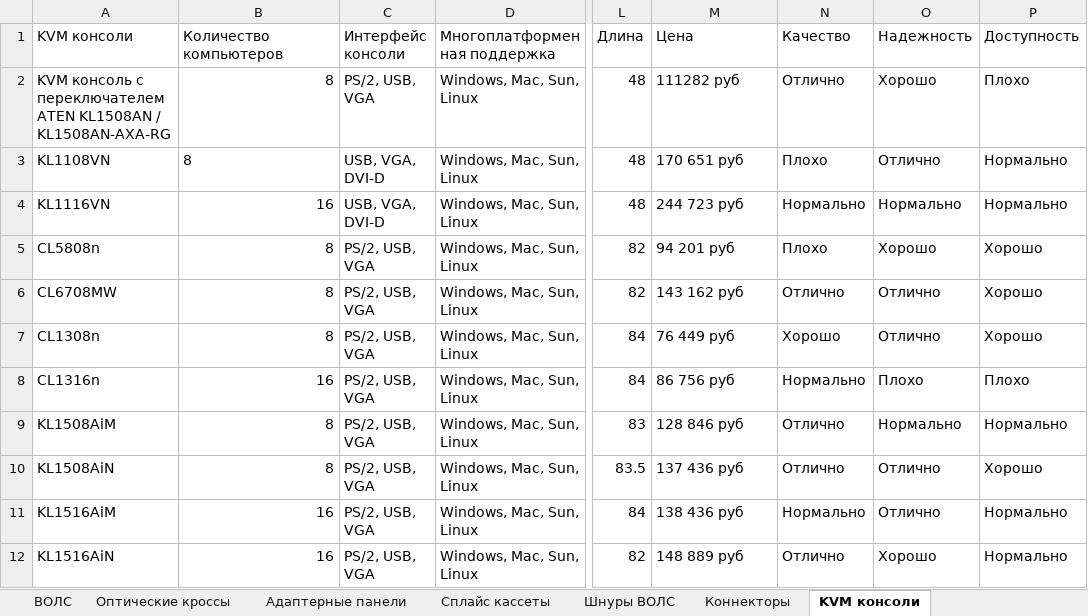
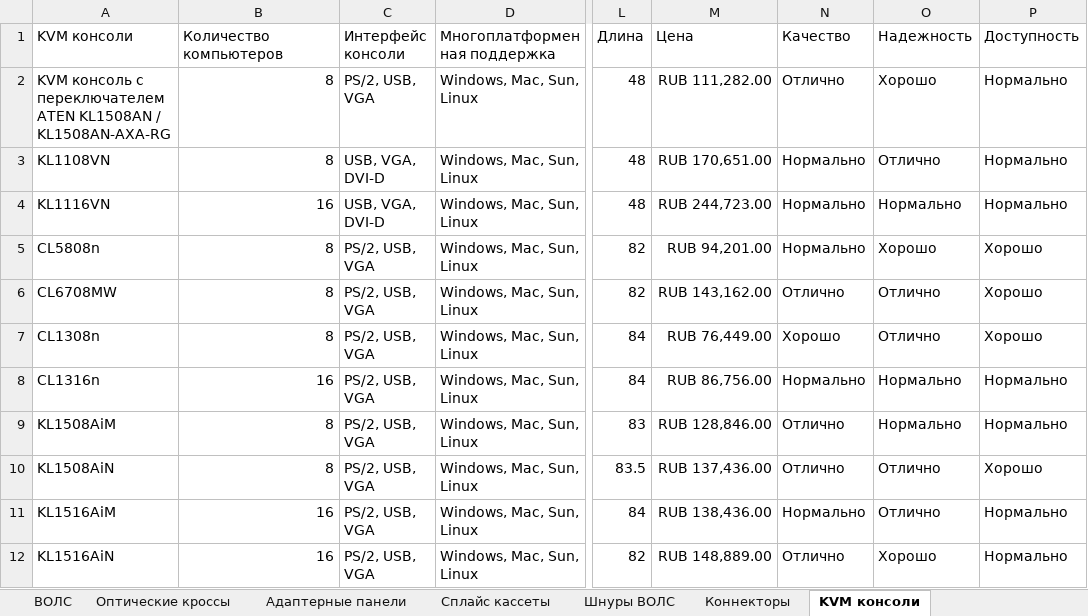
Before and after one commit to Koperfild/Yarik_diploma, an Excel workbook: Элементы СКС_для_Жени.xlsx, sheet KVM консоли, drawn as a sheet; only a part is shown, gaps mark what is left out; values as stored, in another font and other column widths than the file's, no borders; the diff names each change by its address in the sheet, - before the commit and + after, or states it on an @@ line.

```diff
--- a/Элементы СКС_для_Жени.xlsx (sheet KVM консоли)
+++ b/Элементы СКС_для_Жени.xlsx (sheet KVM консоли)
-M2 (Цена): 111282 руб
+M2 (Цена): RUB 111,282.00
-P2 (Доступность): Плохо
+P2 (Доступность): Нормально
-B3 alignment: left
+B3 alignment: right
-M3 (Цена): 170 651 руб
+M3 (Цена): RUB 170,651.00
-N3 (Качество): Плохо
+N3 (Качество): Нормально
-M4 (Цена): 244 723 руб
+M4 (Цена): RUB 244,723.00
-M5 (Цена): 94 201 руб
+M5 (Цена): RUB 94,201.00
-N5 (Качество): Плохо
+N5 (Качество): Нормально
-M6 (Цена): 143 162 руб
+M6 (Цена): RUB 143,162.00
-M7 (Цена): 76 449 руб
+M7 (Цена): RUB 76,449.00
-M8 (Цена): 86 756 руб
+M8 (Цена): RUB 86,756.00
-O8 (Надежность): Плохо
+O8 (Надежность): Нормально
-P8 (Доступность): Плохо
+P8 (Доступность): Нормально
-M9 (Цена): 128 846 руб
+M9 (Цена): RUB 128,846.00
-M10 (Цена): 137 436 руб
+M10 (Цена): RUB 137,436.00
-M11 (Цена): 138 436 руб
+M11 (Цена): RUB 138,436.00
-M12 (Цена): 148 889 руб
+M12 (Цена): RUB 148,889.00
```
Also changed, not shown: sheet Сплайс кассеты, sheet Оптические кроссы, sheet Адаптерные панели, sheet ВОЛС, sheet Коннекторы, sheet Коммутаторы, 5 more sheets, 6 other files.
